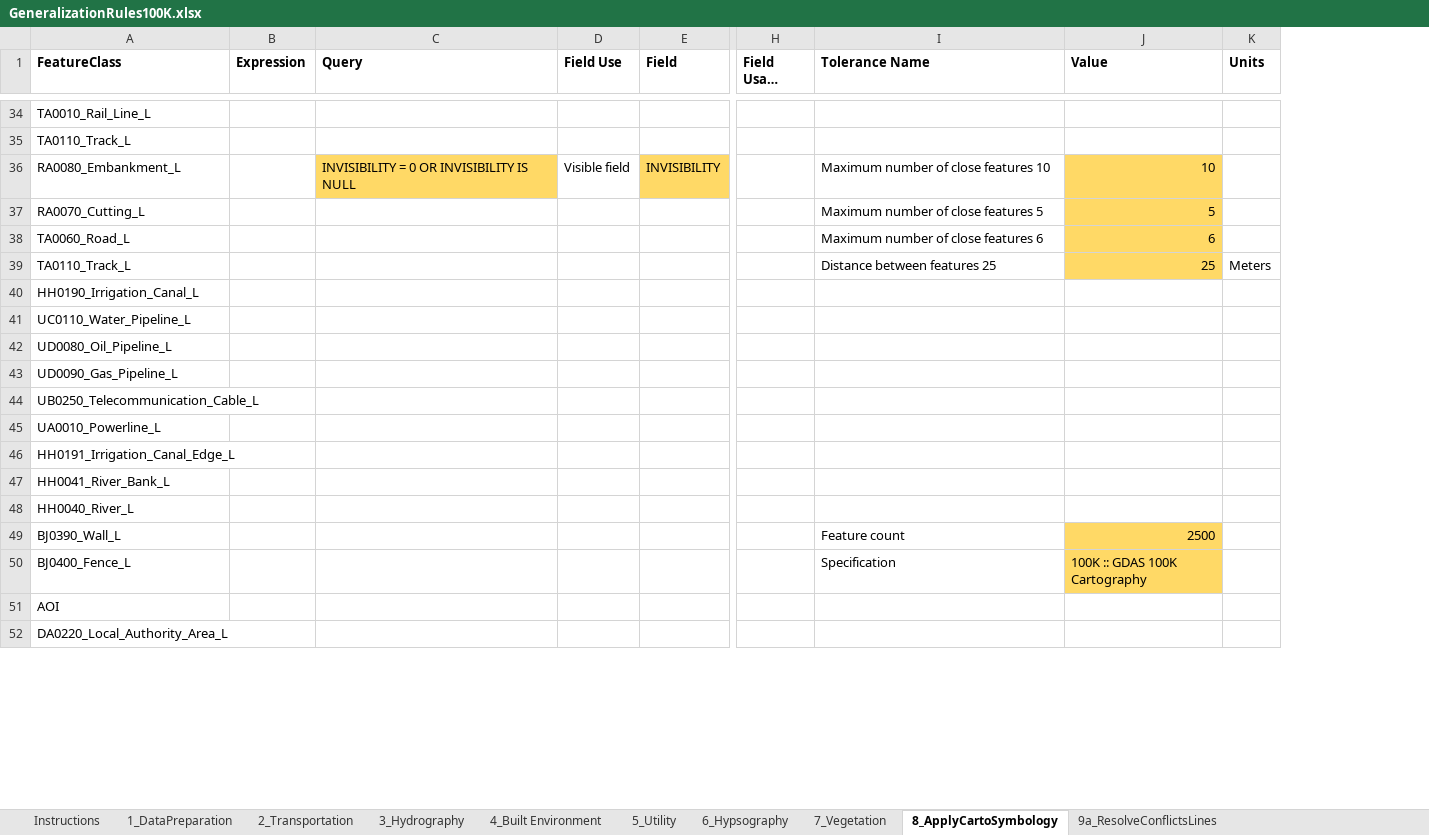
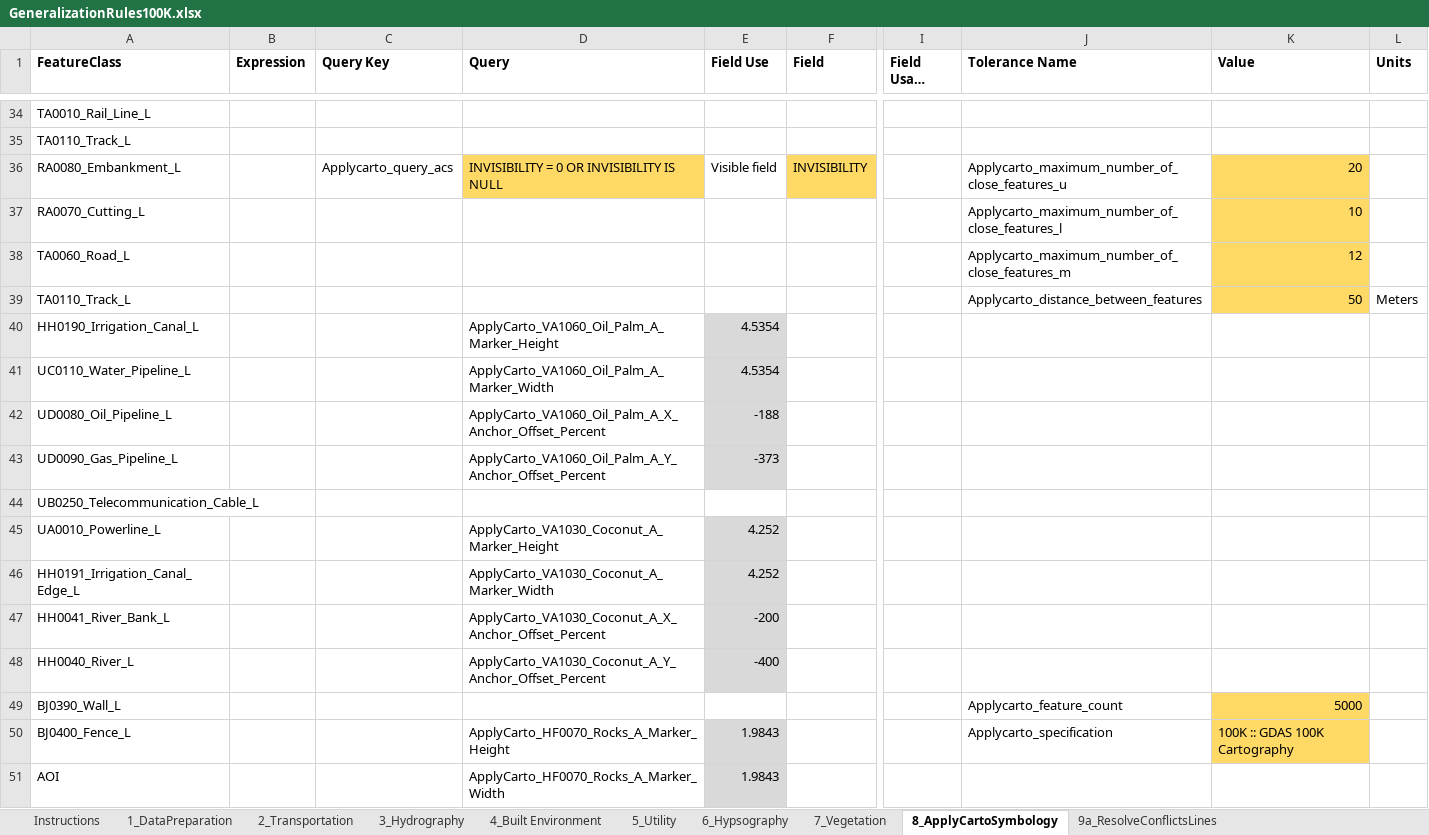
Before and after one commit to ImranAhsan15/Dev_Gencarto_100K, an Excel workbook: GeneralizationRules100K.xlsx, sheet 8_ApplyCartoSymbology, drawn as a sheet; only a part is shown, gaps mark what is left out; long unchanged cells end in …; values as stored, in another font and other column widths than the file's, no borders; addresses are those after the commit; the diff covers the shown part only; the diff names each change by its address in the sheet, - before the commit and + after, or states it on an @@ line.

```diff
--- a/GeneralizationRules100K.xlsx (sheet 8_ApplyCartoSymbology)
+++ b/GeneralizationRules100K.xlsx (sheet 8_ApplyCartoSymbology)
+column C (Query Key), row 36: Applycarto_query_acs
-J36 (Tolerance Name): Maximum number of close features 10
+J36 (Tolerance Name): Applycarto_maximum_number_of_close_features_u
-K36 (Value): 10
+K36 (Value): 20
-J37 (Tolerance Name): Maximum number of close features 5
+J37 (Tolerance Name): Applycarto_maximum_number_of_close_features_l
-K37 (Value): 5
+K37 (Value): 10
-J38 (Tolerance Name): Maximum number of close features 6
+J38 (Tolerance Name): Applycarto_maximum_number_of_close_features_m
-K38 (Value): 6
+K38 (Value): 12
-J39 (Tolerance Name): Distance between features 25
+J39 (Tolerance Name): Applycarto_distance_between_features
-K39 (Value): 25
+K39 (Value): 50
-D40 (Query): (empty)
+D40 (Query): ApplyCarto_VA1060_Oil_Palm_A_Marker_Height
-E40:E41 (Field Use): (empty)
+E40:E41 (Field Use): 4.5354
-E40:E43 fill: none
+E40:E43 fill: #D9D9D9
-D41 (Query): (empty)
+D41 (Query): ApplyCarto_VA1060_Oil_Palm_A_Marker_Width
-D42 (Query): (empty)
+D42 (Query): ApplyCarto_VA1060_Oil_Palm_A_X_Anchor_Offset_Percent
-E42 (Field Use): (empty)
+E42 (Field Use): -188
-D43 (Query): (empty)
+D43 (Query): ApplyCarto_VA1060_Oil_Palm_A_Y_Anchor_Offset_Percent
-E43 (Field Use): (empty)
+E43 (Field Use): -373
-D45 (Query): (empty)
+D45 (Query): ApplyCarto_VA1030_Coconut_A_Marker_Height
-E45:E46 (Field Use): (empty)
+E45:E46 (Field Use): 4.252
-E45:E48 fill: none
+E45:E48 fill: #D9D9D9
-D46 (Query): (empty)
+D46 (Query): ApplyCarto_VA1030_Coconut_A_Marker_Width
-D47 (Query): (empty)
+D47 (Query): ApplyCarto_VA1030_Coconut_A_X_Anchor_Offset_Percent
-E47 (Field Use): (empty)
+E47 (Field Use): -200
-D48 (Query): (empty)
+D48 (Query): ApplyCarto_VA1030_Coconut_A_Y_Anchor_Offset_Percent
-E48 (Field Use): (empty)
+E48 (Field Use): -400
-J49 (Tolerance Name): Feature count
+J49 (Tolerance Name): Applycarto_feature_count
-K49 (Value): 2500
+K49 (Value): 5000
-D50 (Query): (empty)
+D50 (Query): ApplyCarto_HF0070_Rocks_A_Marker_Height
-E50:E51 (Field Use): (empty)
+E50:E51 (Field Use): 1.9843
-E50:E51 fill: none
+E50:E51 fill: #D9D9D9
-J50 (Tolerance Name): Specification
+J50 (Tolerance Name): Applycarto_specification
-D51 (Query): (empty)
+D51 (Query): ApplyCarto_HF0070_Rocks_A_Marker_Width
@@ row 52 moved to row 239: DA0220_Local_Authority_Area_L @@
```
Also changed, not shown: 40 added rows, 28 removed rows, 262 moved rows, 16 edited cells and cell formats elsewhere in this sheet, sheet 9b_ResolveConflictsBuildings, sheet 10_DetectConflicts, sheet 4_Built Environment, sheet 2_Transportation, sheet 3_Hydrography, sheet 7_Vegetation, 8 more sheets, other sheet tabs, 29 other files.
